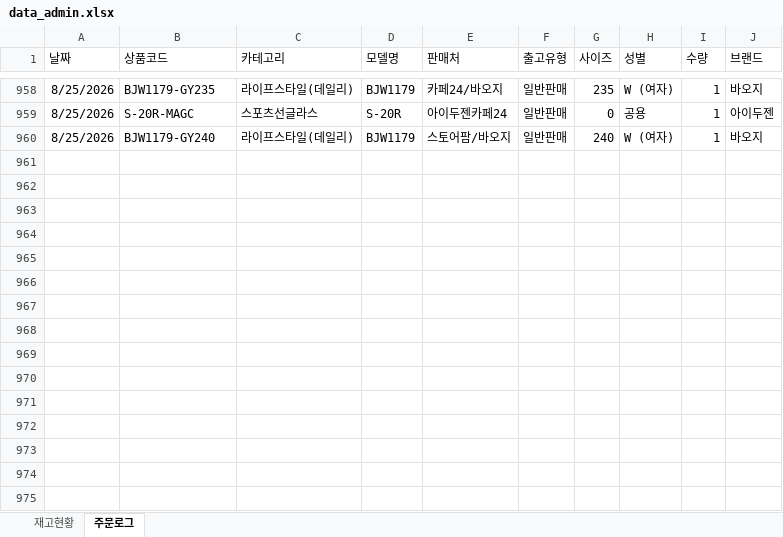
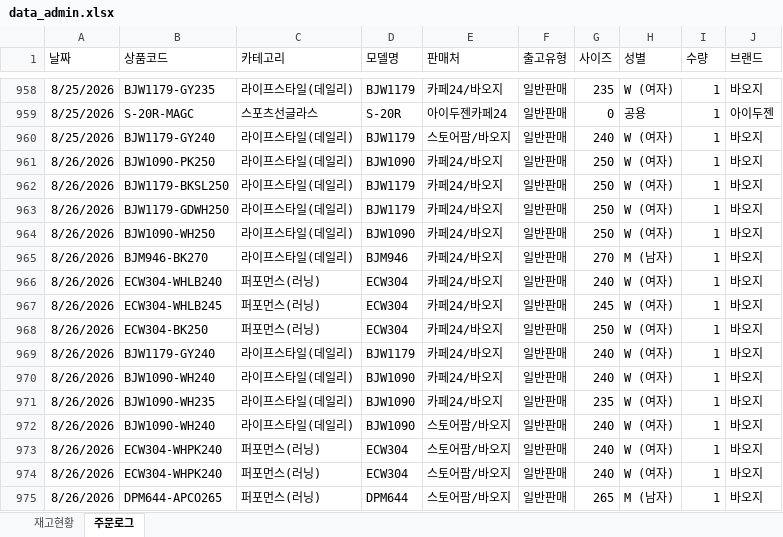
Before and after one commit to dkseotjd0112-max/Baoji-dashboard, an Excel workbook: data_admin.xlsx, sheet 주문로그, drawn as a sheet; only a part is shown, gaps mark what is left out; values as stored, in another font and other column widths than the file's, no borders; the diff names each change by its address in the sheet, - before the commit and + after, or states it on an @@ line.

```diff
--- a/data_admin.xlsx (sheet 주문로그)
+++ b/data_admin.xlsx (sheet 주문로그)
+row 961: 8/26/2026 | BJW1090-PK250 | 라이프스타일(데일리) | BJW1090 | 카페24/바오지 | 일반판매 | 250 | W (여자) | 1 | 바오지
+row 962: 8/26/2026 | BJW1179-BKSL250 | 라이프스타일(데일리) | BJW1179 | 카페24/바오지 | 일반판매 | 250 | W (여자) | 1 | 바오지
+row 963: 8/26/2026 | BJW1179-GDWH250 | 라이프스타일(데일리) | BJW1179 | 카페24/바오지 | 일반판매 | 250 | W (여자) | 1 | 바오지
+row 964: 8/26/2026 | BJW1090-WH250 | 라이프스타일(데일리) | BJW1090 | 카페24/바오지 | 일반판매 | 250 | W (여자) | 1 | 바오지
+row 965: 8/26/2026 | BJM946-BK270 | 라이프스타일(데일리) | BJM946 | 카페24/바오지 | 일반판매 | 270 | M (남자) | 1 | 바오지
+row 966: 8/26/2026 | ECW304-WHLB240 | 퍼포먼스(러닝) | ECW304 | 카페24/바오지 | 일반판매 | 240 | W (여자) | 1 | 바오지
+row 967: 8/26/2026 | ECW304-WHLB245 | 퍼포먼스(러닝) | ECW304 | 카페24/바오지 | 일반판매 | 245 | W (여자) | 1 | 바오지
+row 968: 8/26/2026 | ECW304-BK250 | 퍼포먼스(러닝) | ECW304 | 카페24/바오지 | 일반판매 | 250 | W (여자) | 1 | 바오지
+row 969: 8/26/2026 | BJW1179-GY240 | 라이프스타일(데일리) | BJW1179 | 카페24/바오지 | 일반판매 | 240 | W (여자) | 1 | 바오지
+row 970: 8/26/2026 | BJW1090-WH240 | 라이프스타일(데일리) | BJW1090 | 카페24/바오지 | 일반판매 | 240 | W (여자) | 1 | 바오지
+row 971: 8/26/2026 | BJW1090-WH235 | 라이프스타일(데일리) | BJW1090 | 카페24/바오지 | 일반판매 | 235 | W (여자) | 1 | 바오지
+row 972: 8/26/2026 | BJW1090-WH240 | 라이프스타일(데일리) | BJW1090 | 스토어팜/바오지 | 일반판매 | 240 | W (여자) | 1 | 바오지
+row 973: 8/26/2026 | ECW304-WHPK240 | 퍼포먼스(러닝) | ECW304 | 스토어팜/바오지 | 일반판매 | 240 | W (여자) | 1 | 바오지
+row 974: 8/26/2026 | ECW304-WHPK240 | 퍼포먼스(러닝) | ECW304 | 스토어팜/바오지 | 일반판매 | 240 | W (여자) | 1 | 바오지
+row 975: 8/26/2026 | DPM644-APCO265 | 퍼포먼스(러닝) | DPM644 | 스토어팜/바오지 | 일반판매 | 265 | M (남자) | 1 | 바오지
```
Also changed, not shown: sheet 재고현황, data_general.xlsx, 1 other file.
